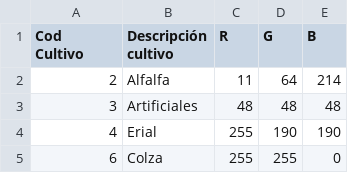
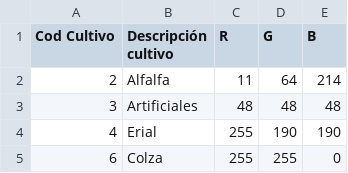
Before and after one commit to Marcurio22/Sistema-GIS, a CSV file: src/webapp/static/csv/legends/mcsncyl_2025.csv, drawn as a sheet; only a part is shown.

```diff
--- a/src/webapp/static/csv/legends/mcsncyl_2025.csv
+++ b/src/webapp/static/csv/legends/mcsncyl_2025.csv
@@ -1,4 +1,2 @@
-"Cod
-Cultivo";"Descripción
-cultivo";R;G;B
+"Cod Cultivo";"Descripción cultivo";R;G;B
 2;Alfalfa;11;64;214
```
Also changed, not shown: 34 other files.
